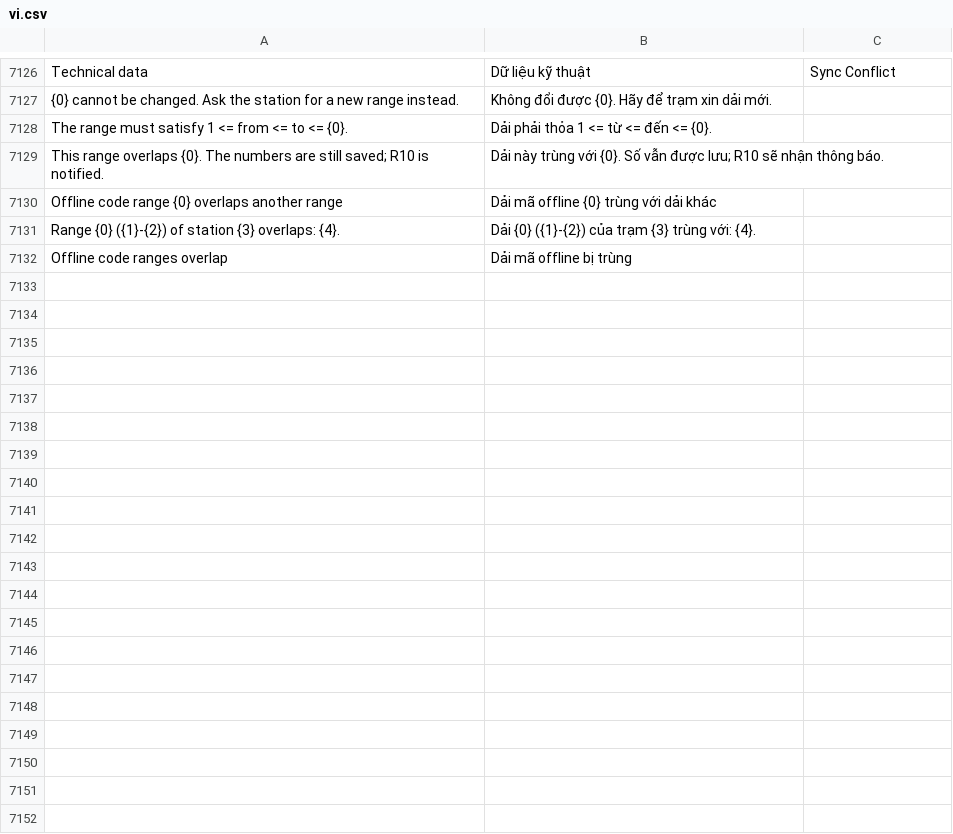
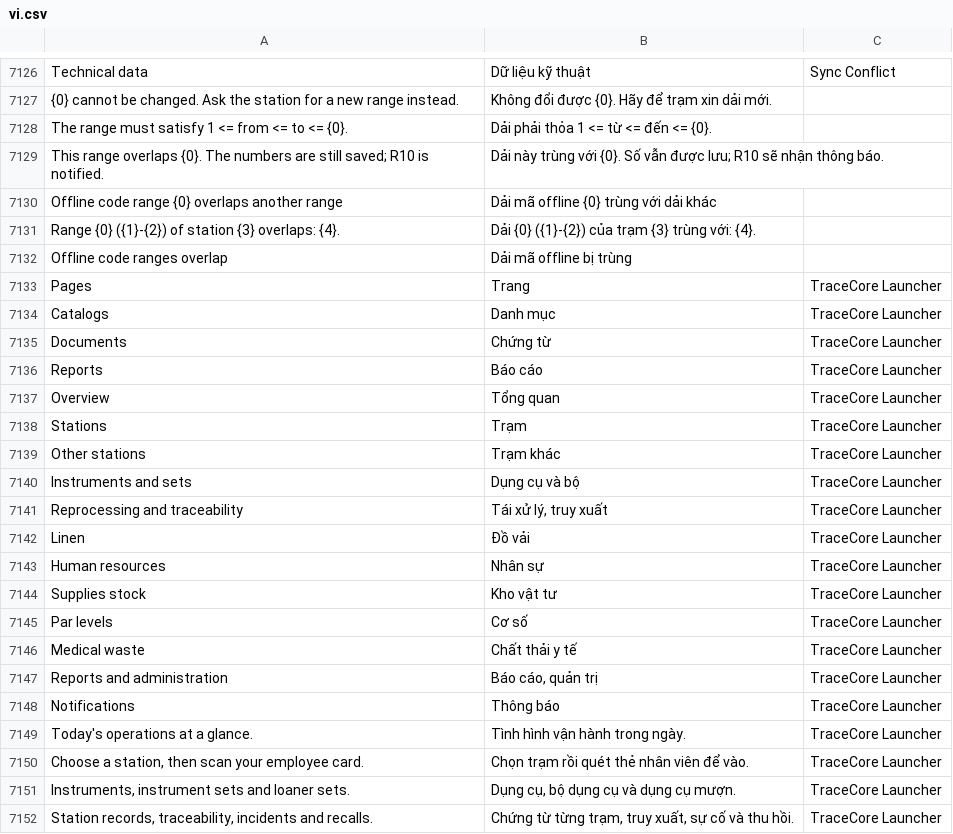
Before and after one commit to mvl26/tracecore, a CSV file: tracecore/translations/vi.csv, drawn as a sheet; only a part is shown, gaps mark what is left out; the diff covers the shown part only; the diff names each change by its address in the sheet, - before the commit and + after, or states it on an @@ line.

```diff
--- a/tracecore/translations/vi.csv
+++ b/tracecore/translations/vi.csv
+row 7133: Pages | Trang | TraceCore Launcher
+row 7134: Catalogs | Danh mục | TraceCore Launcher
+row 7135: Documents | Chứng từ | TraceCore Launcher
+row 7136: Reports | Báo cáo | TraceCore Launcher
+row 7137: Overview | Tổng quan | TraceCore Launcher
+row 7138: Stations | Trạm | TraceCore Launcher
+row 7139: Other stations | Trạm khác | TraceCore Launcher
+row 7140: Instruments and sets | Dụng cụ và bộ | TraceCore Launcher
+row 7141: Reprocessing and traceability | Tái xử lý, truy xuất | TraceCore Launcher
+row 7142: Linen | Đồ vải | TraceCore Launcher
+row 7143: Human resources | Nhân sự | TraceCore Launcher
+row 7144: Supplies stock | Kho vật tư | TraceCore Launcher
+row 7145: Par levels | Cơ số | TraceCore Launcher
+row 7146: Medical waste | Chất thải y tế | TraceCore Launcher
+row 7147: Reports and administration | Báo cáo, quản trị | TraceCore Launcher
+row 7148: Notifications | Thông báo | TraceCore Launcher
+row 7149: Today's operations at a glance. | Tình hình vận hành trong ngày. | TraceCore Launcher
+row 7150: Choose a station, then scan your employee card. | Chọn trạm rồi quét thẻ nhân viên để vào. | TraceCore Launcher
+row 7151: Instruments, instrument sets and loaner sets. | Dụng cụ, bộ dụng cụ và dụng cụ mượn. | TraceCore Launcher
+row 7152: Station records, traceability, incidents and recalls. | Chứng từ từng trạm, truy xuất, sự cố và thu hồi. | TraceCore Launcher
```
Also changed, not shown: 13 added rows elsewhere in this file, 5 other files.
